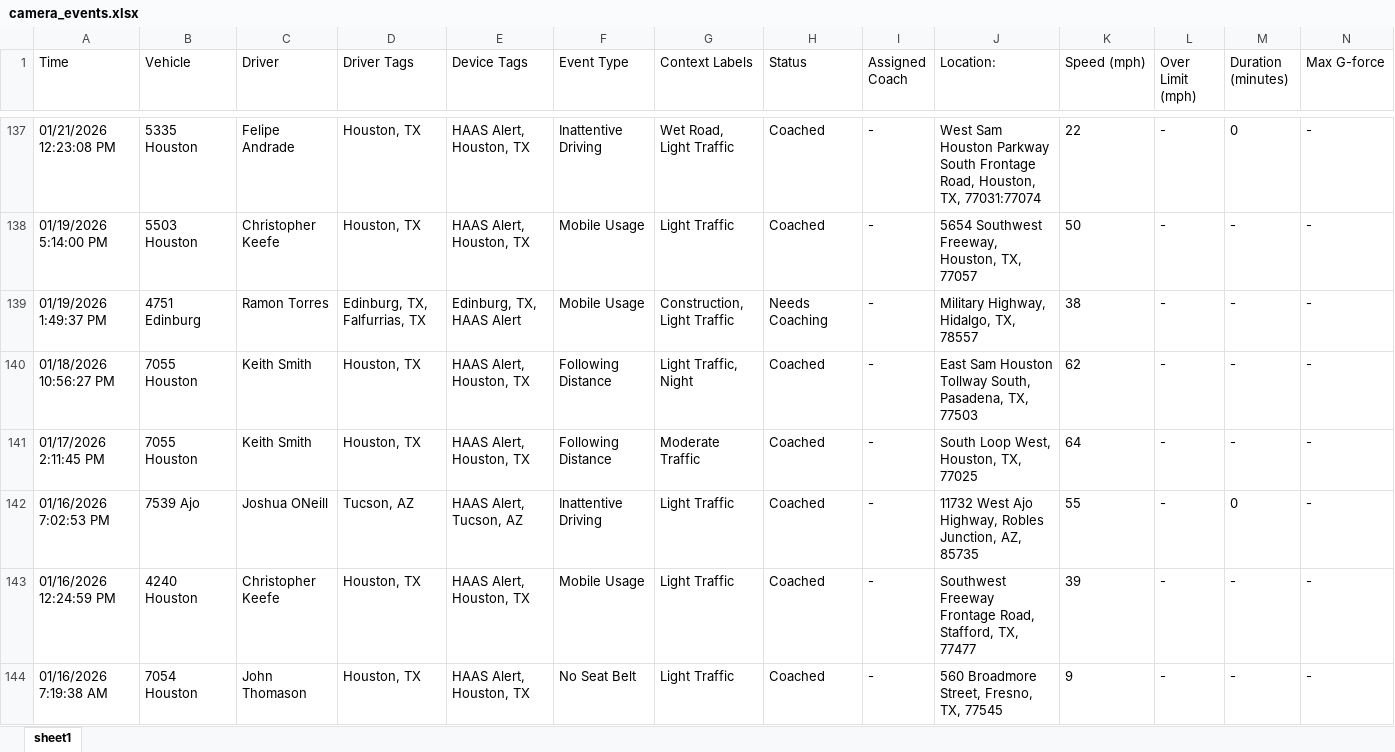
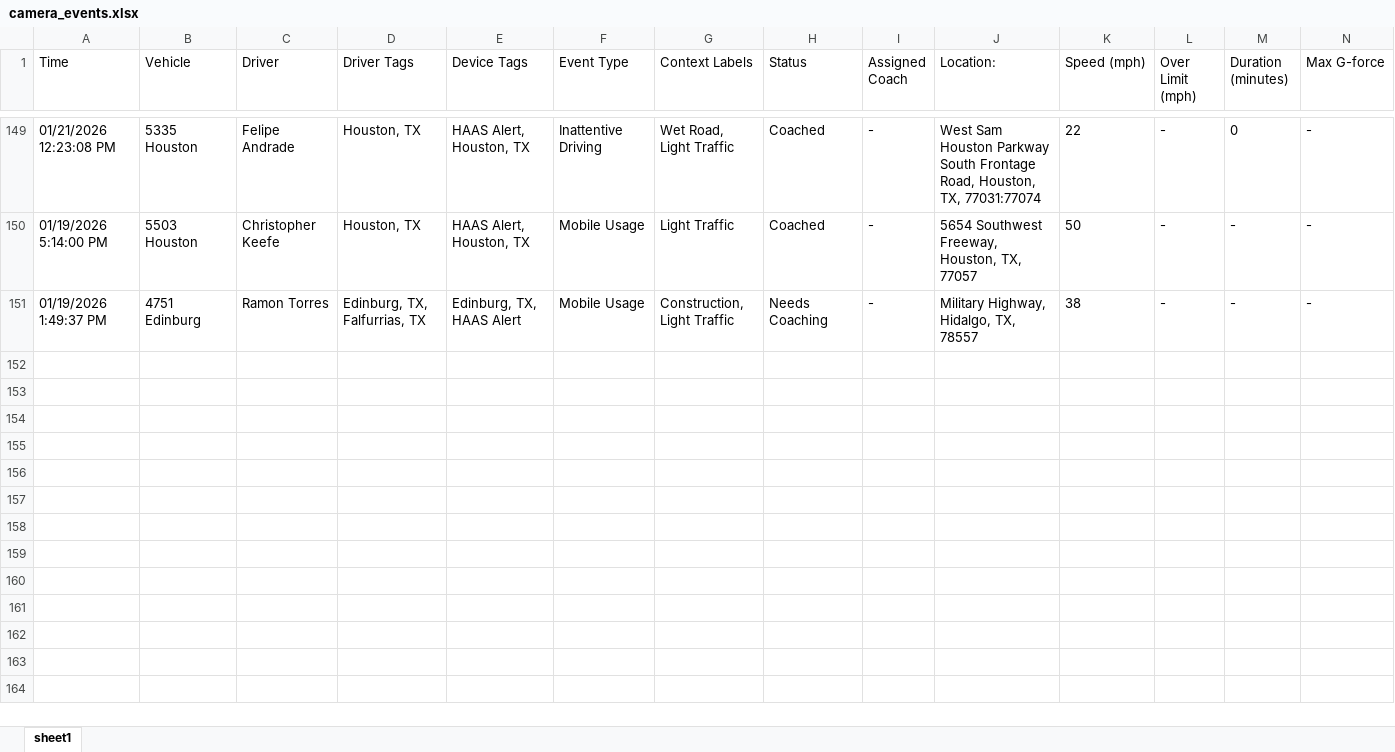
Before and after one commit to jmullins-DEN/apple-towing, an Excel workbook: camera_events.xlsx, sheet sheet1, drawn as a sheet; only a part is shown, gaps mark what is left out; values as stored, in another font and other column widths than the file's, no borders; removed rows and columns are numbered as before the commit, all else as after; rows hold the shown columns only; the diff covers the shown part only; the diff names each change by its address in the sheet, - before the commit and + after, or states it on an @@ line.

```diff
--- a/camera_events.xlsx (sheet sheet1)
+++ b/camera_events.xlsx (sheet sheet1)
-row 140: 01/18/2026 10:56:27 PM | 7055 Houston | Keith Smith | Houston, TX | HAAS Alert, Houston, TX | Following Distance | Light Traffic, Night | Coached | - | East Sam Houston Tollway South, Pasadena, TX, 77503 | 62 | - | - | -
-row 141: 01/17/2026 2:11:45 PM | 7055 Houston | Keith Smith | Houston, TX | HAAS Alert, Houston, TX | Following Distance | Moderate Traffic | Coached | - | South Loop West, Houston, TX, 77025 | 64 | - | - | -
-row 142: 01/16/2026 7:02:53 PM | 7539 Ajo | Joshua ONeill | Tucson, AZ | HAAS Alert, Tucson, AZ | Inattentive Driving | Light Traffic | Coached | - | 11732 West Ajo Highway, Robles Junction, AZ, 85735 | 55 | - | 0 | -
-row 143: 01/16/2026 12:24:59 PM | 4240 Houston | Christopher Keefe | Houston, TX | HAAS Alert, Houston, TX | Mobile Usage | Light Traffic | Coached | - | Southwest Freeway Frontage Road, Stafford, TX, 77477 | 39 | - | - | -
-row 144: 01/16/2026 7:19:38 AM | 7054 Houston | John Thomason | Houston, TX | HAAS Alert, Houston, TX | No Seat Belt | Light Traffic | Coached | - | 560 Broadmore Street, Fresno, TX, 77545 | 9 | - | - | -
```
Also changed, not shown: 12 added rows, 4 removed rows and 8 edited cells elsewhere in this sheet, training.xlsx, 1 other file.
